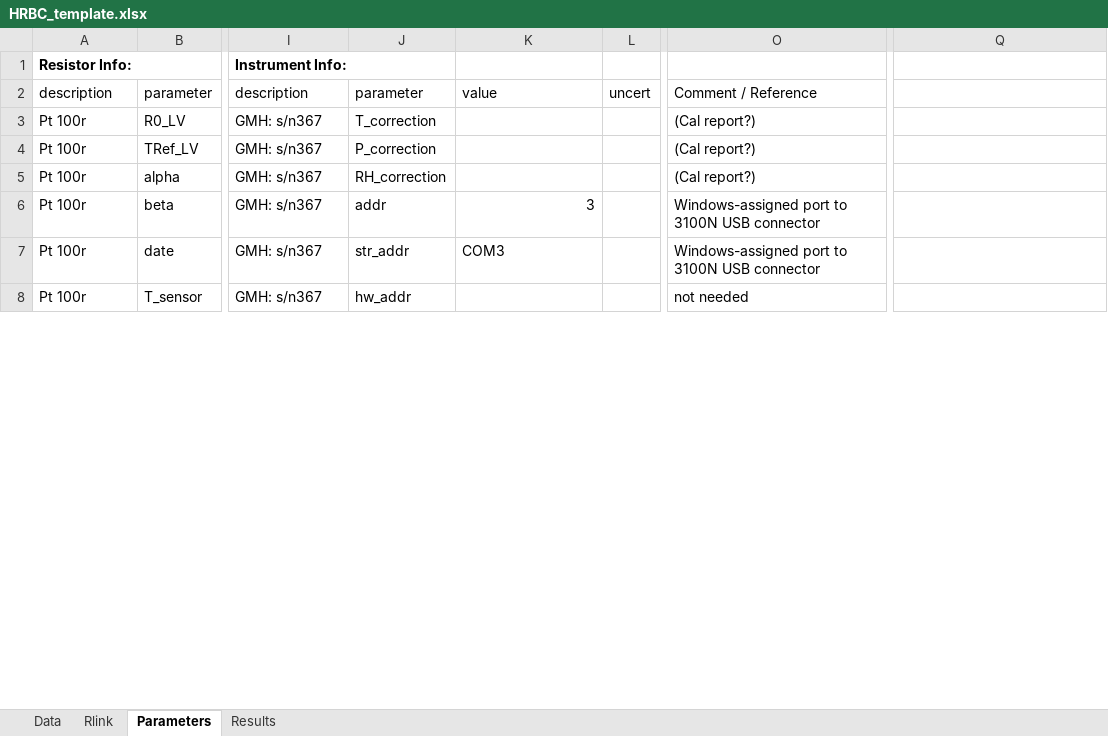
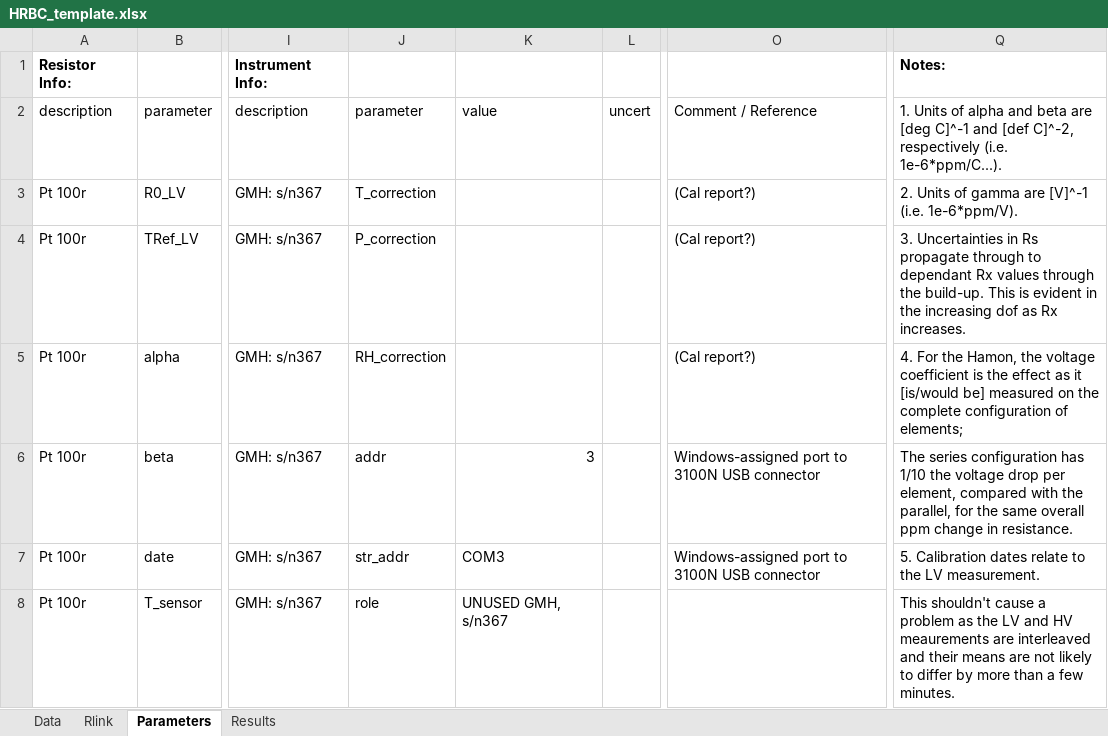
Before and after one commit to tblawson/HRBC, an Excel workbook: HRBC_template.xlsx, sheet Parameters, drawn as a sheet; only a part is shown, gaps mark what is left out; values as stored, in another font and other column widths than the file's, no borders; the diff covers the shown part only; the diff names each change by its address in the sheet, - before the commit and + after, or states it on an @@ line.

Commit message:
Added notes
Added measurement equqations to notes section of parameters sheet

```diff
--- a/HRBC_template.xlsx (sheet Parameters)
+++ b/HRBC_template.xlsx (sheet Parameters)
-Q1: (empty)
+Q1: Notes:
-Q2: (empty)
+Q2: 1. Units of alpha and beta are [deg C]^-1 and [def C]^-2, respectively (i.e. 1e-6*ppm/C...).
-Q3: (empty)
+Q3: 2. Units of gamma are [V]^-1 (i.e. 1e-6*ppm/V).
-Q4: (empty)
+Q4: 3. Uncertainties in Rs propagate through to dependant Rx values through the build-up. This is evident in the increasing dof as Rx increases.
-Q5: (empty)
+Q5: 4. For the Hamon, the voltage coefficient is the effect as it [is/would be] measured on the complete configuration of elements;
-Q6: (empty)
+Q6: The series configuration has 1/10 the voltage drop per element, compared with the parallel, for the same overall ppm change in resistance.
-Q7: (empty)
+Q7: 5. Calibration dates relate to the LV measurement.
-J8: hw_addr
+J8: role
-K8: (empty)
+K8: UNUSED GMH, s/n367
-O8: not needed
+O8: (empty)
-Q8: (empty)
+Q8: This shouldn't cause a problem as the LV and HV meaurements are interleaved and their means are not likely to differ by more than a few minutes.
```
Also changed, not shown: other rows of this sheet.
